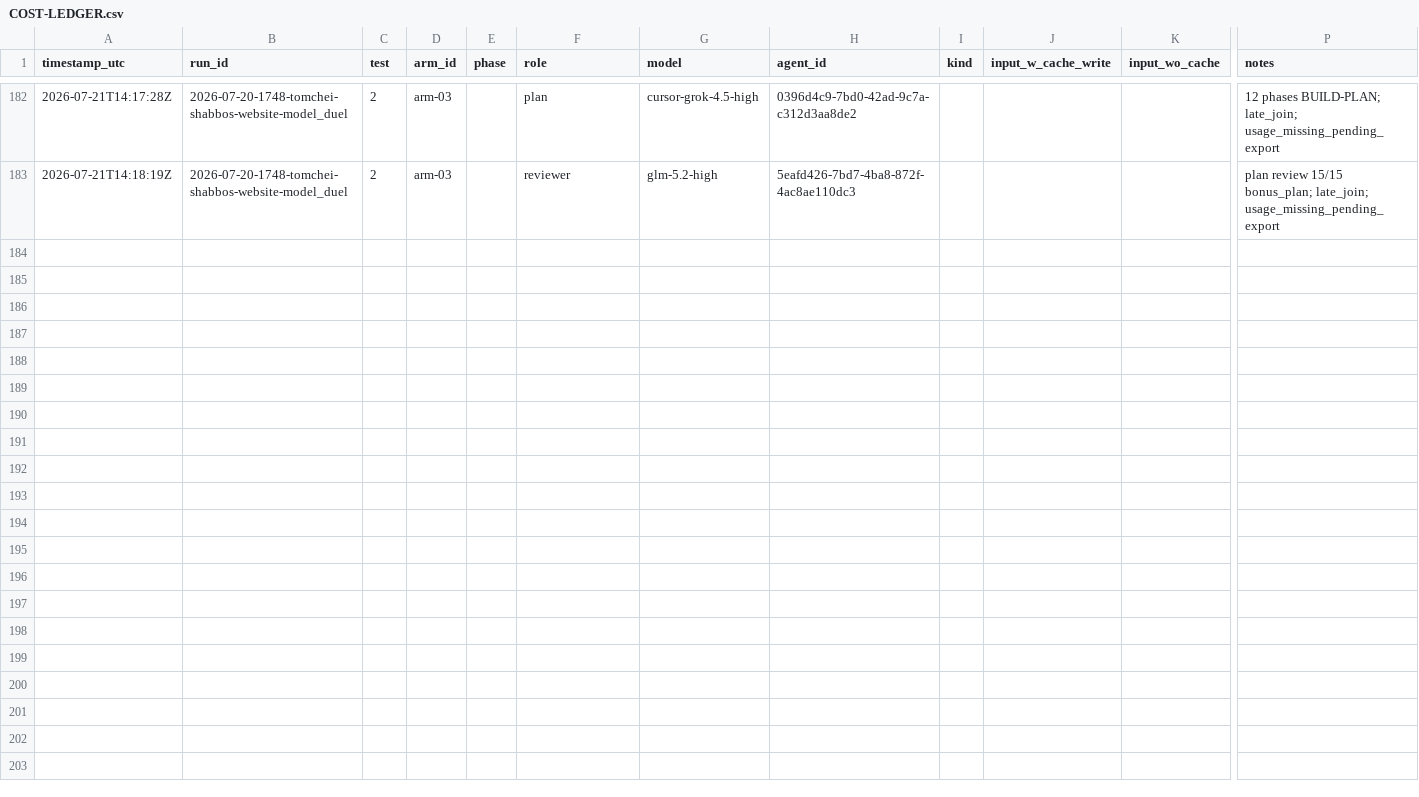
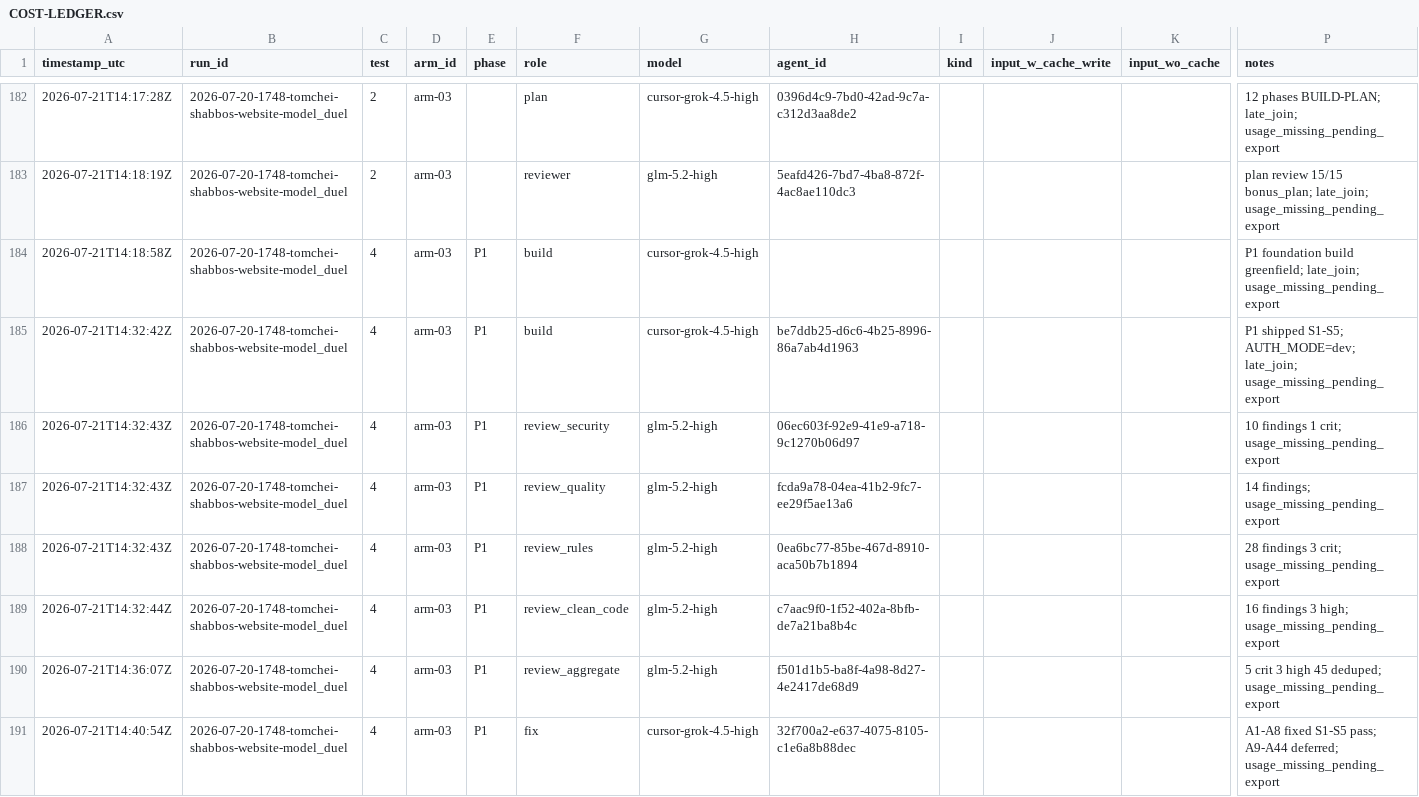
Before and after one commit to mennyg19-cmyk/master-model-duel, a CSV file: runs/2026-07-20-1748-tomchei-shabbos-website-model_duel/results/COST-LEDGER.csv, drawn as a sheet; only a part is shown, gaps mark what is left out; rows hold the shown columns only; the diff names each change by its address in the sheet, - before the commit and + after, or states it on an @@ line.

Commit message:
Duel tomchei: arm-03 P1 gated, P2 build started.

```diff
--- a/runs/2026-07-20-1748-tomchei-shabbos-website-model_duel/results/COST-LEDGER.csv
+++ b/runs/2026-07-20-1748-tomchei-shabbos-website-model_duel/results/COST-LEDGER.csv
+row 184: 2026-07-21T14:18:58Z | 2026-07-20-1748-tomchei-shabbos-website-model_duel | 4 | arm-03 | P1 | build | cursor-grok-4.5-high |  |  |  |  | P1 foundation build greenfield; late_join; usage_missing_pending_export
+row 185: 2026-07-21T14:32:42Z | 2026-07-20-1748-tomchei-shabbos-website-model_duel | 4 | arm-03 | P1 | build | cursor-grok-4.5-high | be7ddb25-d6c6-4b25-8996-86a7ab4d1963 |  |  |  | P1 shipped S1-S5; AUTH_MODE=dev; late_join; usage_missing_pending_export
+row 186: 2026-07-21T14:32:43Z | 2026-07-20-1748-tomchei-shabbos-website-model_duel | 4 | arm-03 | P1 | review_security | glm-5.2-high | 06ec603f-92e9-41e9-a718-9c1270b06d97 |  |  |  | 10 findings 1 crit; usage_missing_pending_export
+row 187: 2026-07-21T14:32:43Z | 2026-07-20-1748-tomchei-shabbos-website-model_duel | 4 | arm-03 | P1 | review_quality | glm-5.2-high | fcda9a78-04ea-41b2-9fc7-ee29f5ae13a6 |  |  |  | 14 findings; usage_missing_pending_export
+row 188: 2026-07-21T14:32:43Z | 2026-07-20-1748-tomchei-shabbos-website-model_duel | 4 | arm-03 | P1 | review_rules | glm-5.2-high | 0ea6bc77-85be-467d-8910-aca50b7b1894 |  |  |  | 28 findings 3 crit; usage_missing_pending_export
+row 189: 2026-07-21T14:32:44Z | 2026-07-20-1748-tomchei-shabbos-website-model_duel | 4 | arm-03 | P1 | review_clean_code | glm-5.2-high | c7aac9f0-1f52-402a-8bfb-de7a21ba8b4c |  |  |  | 16 findings 3 high; usage_missing_pending_export
+row 190: 2026-07-21T14:36:07Z | 2026-07-20-1748-tomchei-shabbos-website-model_duel | 4 | arm-03 | P1 | review_aggregate | glm-5.2-high | f501d1b5-ba8f-4a98-8d27-4e2417de68d9 |  |  |  | 5 crit 3 high 45 deduped; usage_missing_pending_export
+row 191: 2026-07-21T14:40:54Z | 2026-07-20-1748-tomchei-shabbos-website-model_duel | 4 | arm-03 | P1 | fix | cursor-grok-4.5-high | 32f700a2-e637-4075-8105-c1e6a8b88dec |  |  |  | A1-A8 fixed S1-S5 pass; A9-A44 deferred; usage_missing_pending_export
```
Also changed, not shown: 7 other files.
